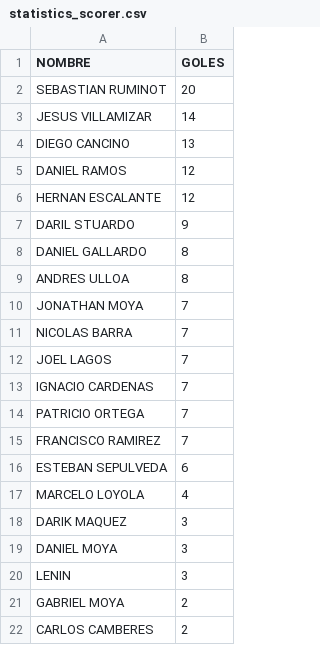
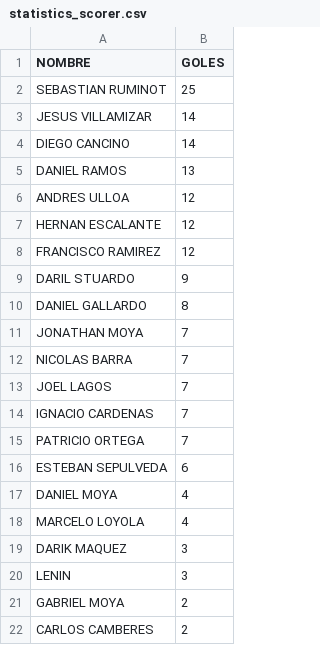
Before and after one commit to hescalag-web/barbarosfc, a CSV file: docs/statistics_scorer.csv, drawn as a sheet; only a part is shown.

```diff
--- a/docs/statistics_scorer.csv
+++ b/docs/statistics_scorer.csv
@@ -1,10 +1,11 @@
 NOMBRE,GOLES
-SEBASTIAN RUMINOT,20
+SEBASTIAN RUMINOT,25
 JESUS VILLAMIZAR,14
-DIEGO CANCINO,13
-DANIEL RAMOS,12
+DIEGO CANCINO,14
+DANIEL RAMOS,13
+ANDRES ULLOA,12
 HERNAN ESCALANTE,12
+FRANCISCO RAMIREZ,12
 DARIL STUARDO,9
 DANIEL GALLARDO,8
-ANDRES ULLOA,8
 JONATHAN MOYA,7
@@ -14,7 +15,6 @@ IGNACIO CARDENAS,7
 PATRICIO ORTEGA,7
-FRANCISCO RAMIREZ,7
 ESTEBAN SEPULVEDA,6
+DANIEL MOYA,4
 MARCELO LOYOLA,4
 DARIK MAQUEZ,3
-DANIEL MOYA,3
 LENIN,3
```
Also changed, not shown: docs/current_scorer_entretiempoApertura2026.csv, docs/fixture_current_tournament_entretiempoApertura2026.csv, 2 other files.
